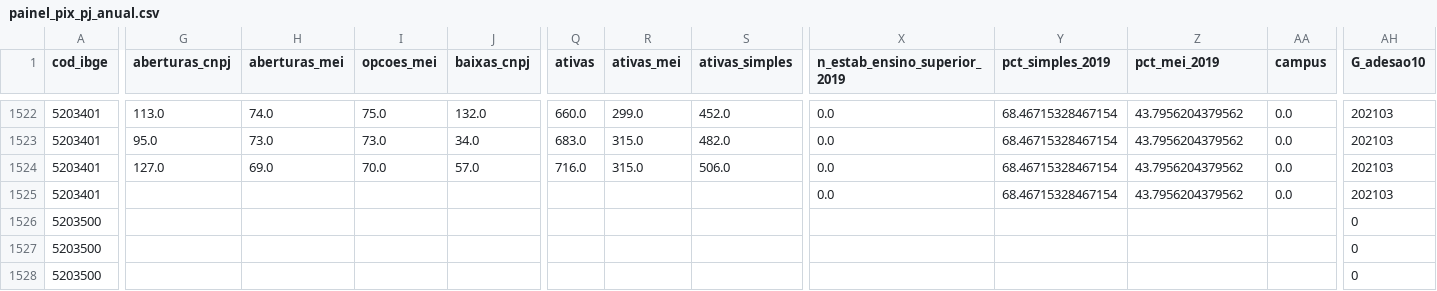
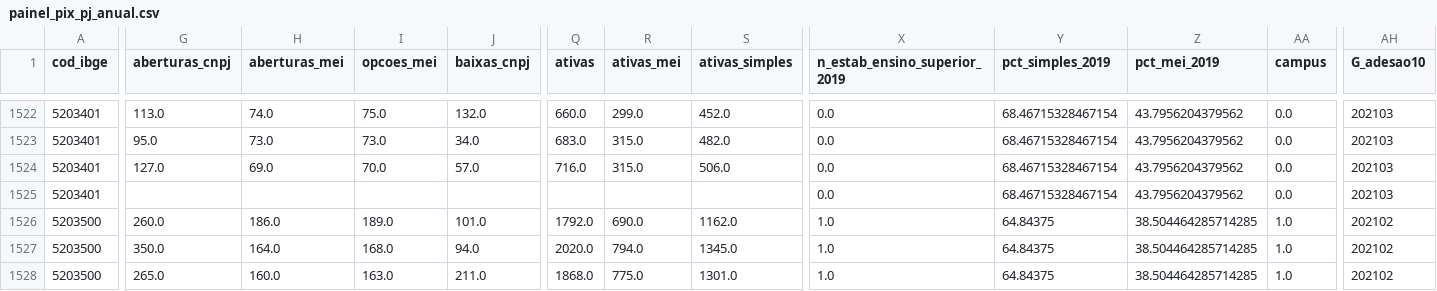
Before and after one commit to cleitonfranco74/econometrics, a CSV file: pesquisa/pix_pj_did/dados/painel_pix_pj_anual.csv, drawn as a sheet; only a part is shown, gaps mark what is left out; the diff covers the shown part only; the diff names each change by its address in the sheet, - before the commit and + after, or states it on an @@ line.

```diff
--- a/pesquisa/pix_pj_did/dados/painel_pix_pj_anual.csv
+++ b/pesquisa/pix_pj_did/dados/painel_pix_pj_anual.csv
-G1526 (aberturas_cnpj): (empty)
+G1526 (aberturas_cnpj): 260.0
-H1526 (aberturas_mei): (empty)
+H1526 (aberturas_mei): 186.0
-I1526 (opcoes_mei): (empty)
+I1526 (opcoes_mei): 189.0
-J1526 (baixas_cnpj): (empty)
+J1526 (baixas_cnpj): 101.0
-Q1526 (ativas): (empty)
+Q1526 (ativas): 1792.0
-R1526 (ativas_mei): (empty)
+R1526 (ativas_mei): 690.0
-S1526 (ativas_simples): (empty)
+S1526 (ativas_simples): 1162.0
-X1526:X1528 (n_estab_ensino_superior_2019): (empty)
+X1526:X1528 (n_estab_ensino_superior_2019): 1.0
-Y1526:Y1528 (pct_simples_2019): (empty)
+Y1526:Y1528 (pct_simples_2019): 64.84375
-Z1526:Z1528 (pct_mei_2019): (empty)
+Z1526:Z1528 (pct_mei_2019): 38.504464285714285
-AA1526:AA1528 (campus): (empty)
+AA1526:AA1528 (campus): 1.0
-AH1526:AH1528 (G_adesao10): 0
+AH1526:AH1528 (G_adesao10): 202102
-G1527 (aberturas_cnpj): (empty)
+G1527 (aberturas_cnpj): 350.0
-H1527 (aberturas_mei): (empty)
+H1527 (aberturas_mei): 164.0
-I1527 (opcoes_mei): (empty)
+I1527 (opcoes_mei): 168.0
-J1527 (baixas_cnpj): (empty)
+J1527 (baixas_cnpj): 94.0
-Q1527 (ativas): (empty)
+Q1527 (ativas): 2020.0
-R1527 (ativas_mei): (empty)
+R1527 (ativas_mei): 794.0
-S1527 (ativas_simples): (empty)
+S1527 (ativas_simples): 1345.0
-G1528 (aberturas_cnpj): (empty)
+G1528 (aberturas_cnpj): 265.0
-H1528 (aberturas_mei): (empty)
+H1528 (aberturas_mei): 160.0
-I1528 (opcoes_mei): (empty)
+I1528 (opcoes_mei): 163.0
-J1528 (baixas_cnpj): (empty)
+J1528 (baixas_cnpj): 211.0
-Q1528 (ativas): (empty)
+Q1528 (ativas): 1868.0
-R1528 (ativas_mei): (empty)
+R1528 (ativas_mei): 775.0
-S1528 (ativas_simples): (empty)
+S1528 (ativas_simples): 1301.0
```
Also changed, not shown: 52 edited cells elsewhere in this file, pesquisa/pix_pj_did/dados/processados/cnpj_municipio_2019.csv, pesquisa/pix_pj_did/dados/processados/correspondencia_municipios_rf_ibge.csv, 2 other files.
